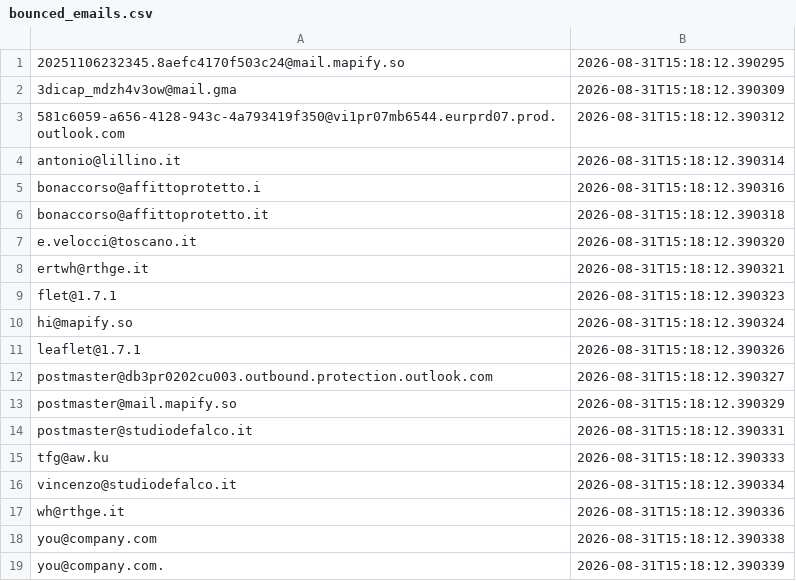
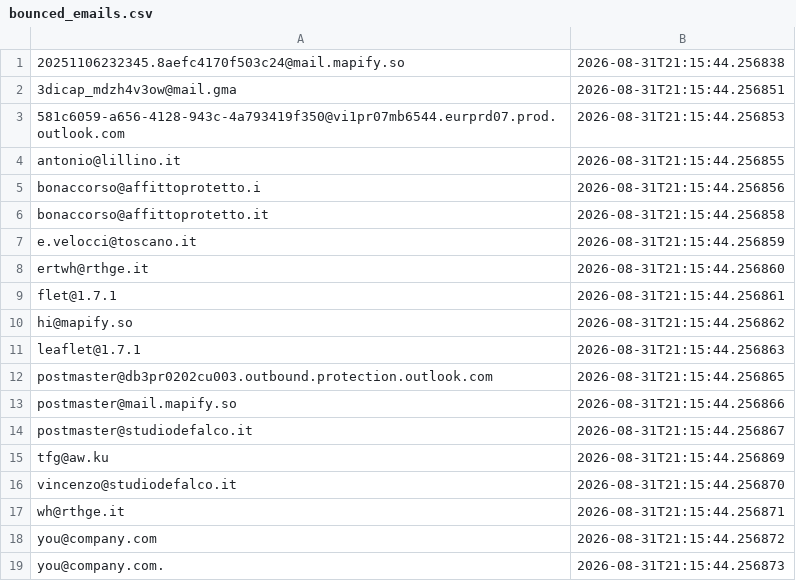
Before and after one commit to FR-Immobiliare/fotoroma-linkedin-autopilot, a CSV file: data/bounced_emails.csv, drawn as a sheet.

Commit message:
Auto-pulizia bounce ed aggiornamento log outreach [skip ci]

```diff
--- a/data/bounced_emails.csv
+++ b/data/bounced_emails.csv
@@ -1,19 +1,19 @@
-20251106232345.8aefc4170f503c24@mail.mapify.so,2026-08-31T15:18:12.390295
-3dicap_mdzh4v3ow@mail.gma,2026-08-31T15:18:12.390309
-581c6059-a656-4128-943c-4a793419f350@vi1pr07mb6544.eurprd07.prod.outlook.com,2026-08-31T15:18:12.390312
-antonio@lillino.it,2026-08-31T15:18:12.390314
-bonaccorso@affittoprotetto.i,2026-08-31T15:18:12.390316
-bonaccorso@affittoprotetto.it,2026-08-31T15:18:12.390318
-e.velocci@toscano.it,2026-08-31T15:18:12.390320
-ertwh@rthge.it,2026-08-31T15:18:12.390321
-flet@1.7.1,2026-08-31T15:18:12.390323
-hi@mapify.so,2026-08-31T15:18:12.390324
-leaflet@1.7.1,2026-08-31T15:18:12.390326
-postmaster@db3pr0202cu003.outbound.protection.outlook.com,2026-08-31T15:18:12.390327
-postmaster@mail.mapify.so,2026-08-31T15:18:12.390329
-postmaster@studiodefalco.it,2026-08-31T15:18:12.390331
-tfg@aw.ku,2026-08-31T15:18:12.390333
-vincenzo@studiodefalco.it,2026-08-31T15:18:12.390334
-wh@rthge.it,2026-08-31T15:18:12.390336
-you@company.com,2026-08-31T15:18:12.390338
-you@company.com.,2026-08-31T15:18:12.390339
+20251106232345.8aefc4170f503c24@mail.mapify.so,2026-08-31T21:15:44.256838
+3dicap_mdzh4v3ow@mail.gma,2026-08-31T21:15:44.256851
+581c6059-a656-4128-943c-4a793419f350@vi1pr07mb6544.eurprd07.prod.outlook.com,2026-08-31T21:15:44.256853
+antonio@lillino.it,2026-08-31T21:15:44.256855
+bonaccorso@affittoprotetto.i,2026-08-31T21:15:44.256856
+bonaccorso@affittoprotetto.it,2026-08-31T21:15:44.256858
+e.velocci@toscano.it,2026-08-31T21:15:44.256859
+ertwh@rthge.it,2026-08-31T21:15:44.256860
+flet@1.7.1,2026-08-31T21:15:44.256861
+hi@mapify.so,2026-08-31T21:15:44.256862
+leaflet@1.7.1,2026-08-31T21:15:44.256863
+postmaster@db3pr0202cu003.outbound.protection.outlook.com,2026-08-31T21:15:44.256865
+postmaster@mail.mapify.so,2026-08-31T21:15:44.256866
+postmaster@studiodefalco.it,2026-08-31T21:15:44.256867
+tfg@aw.ku,2026-08-31T21:15:44.256869
+vincenzo@studiodefalco.it,2026-08-31T21:15:44.256870
+wh@rthge.it,2026-08-31T21:15:44.256871
+you@company.com,2026-08-31T21:15:44.256872
+you@company.com.,2026-08-31T21:15:44.256873
```
